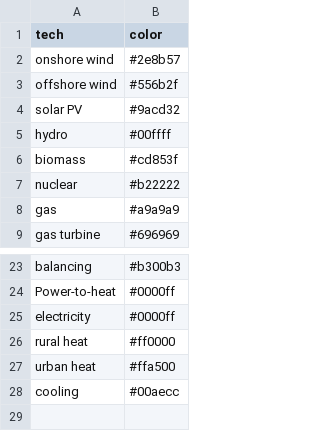
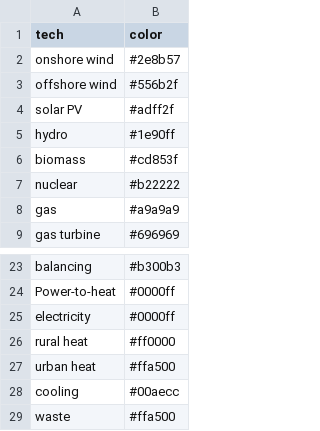
Before and after one commit to martavp/pypsa-eur-sec-30-path, a CSV file: paper_graphics/color_scheme.csv, drawn as a sheet; only a part is shown, gaps mark what is left out.

```diff
--- a/paper_graphics/color_scheme.csv
+++ b/paper_graphics/color_scheme.csv
@@ -3,4 +3,4 @@ onshore wind,#2e8b57
 offshore wind,#556b2f
-solar PV,#9acd32
-hydro,#00ffff
+solar PV,#adff2f
+hydro,#1e90ff
 biomass,#cd853f
@@ -28 +28,2 @@ urban heat,#ffa500
 cooling,#00aecc
+waste,#ffa500
```
Also changed, not shown: 4 other files.
